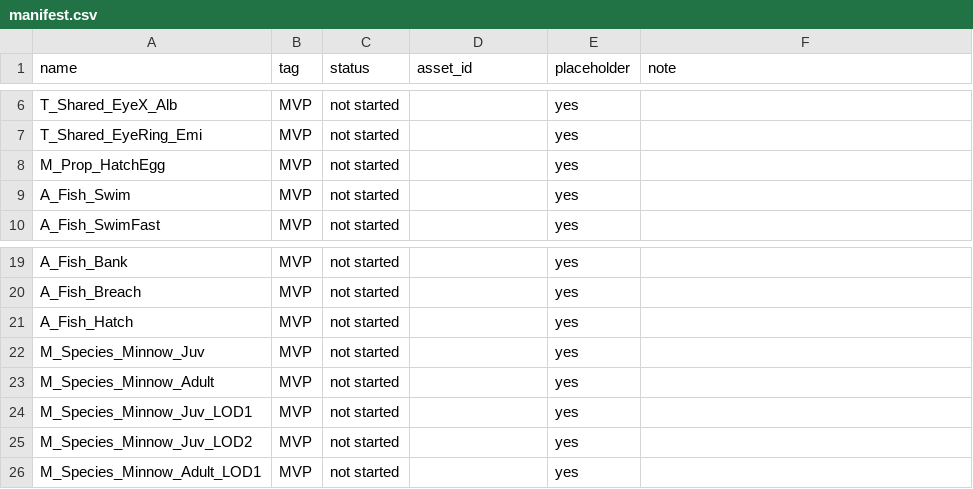
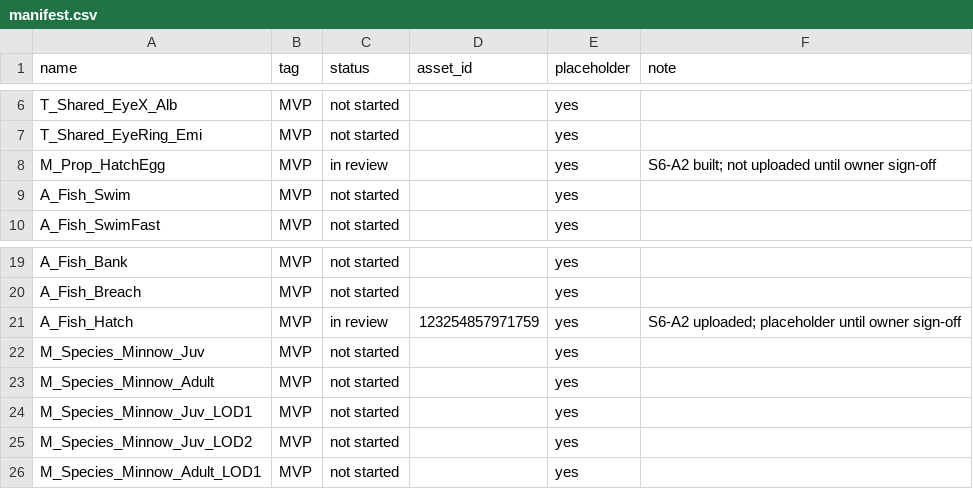
Before and after one commit to B0gsto/gulp, a CSV file: assets/manifest.csv, drawn as a sheet; only a part is shown, gaps mark what is left out.

```diff
--- a/assets/manifest.csv
+++ b/assets/manifest.csv
@@ -7,3 +7,3 @@ T_Shared_EyeX_Alb,MVP,not started,,yes,
 T_Shared_EyeRing_Emi,MVP,not started,,yes,
-M_Prop_HatchEgg,MVP,not started,,yes,
+M_Prop_HatchEgg,MVP,in review,,yes,S6-A2 built; not uploaded until owner sign-off
 A_Fish_Swim,MVP,not started,,yes,
@@ -20,3 +20,3 @@ A_Fish_Bank,MVP,not started,,yes,
 A_Fish_Breach,MVP,not started,,yes,
-A_Fish_Hatch,MVP,not started,,yes,
+A_Fish_Hatch,MVP,in review,123254857971759,yes,S6-A2 uploaded; placeholder until owner sign-off
 M_Species_Minnow_Juv,MVP,not started,,yes,
```
Also changed, not shown: 15 other files.
